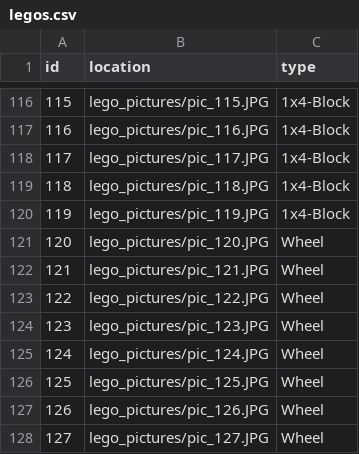
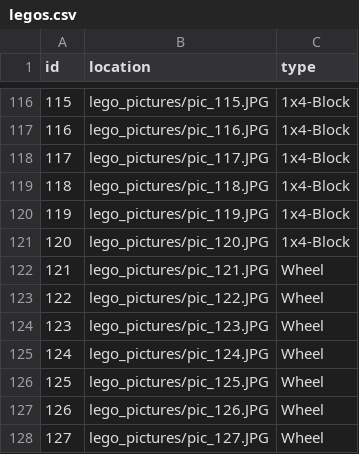
Before and after one commit to Mattachoo/Lego-Recoginition, a CSV file: legos.csv, drawn as a sheet; only a part is shown, gaps mark what is left out.

```diff
--- a/legos.csv
+++ b/legos.csv
@@ -120,3 +120,3 @@ id,location,type
 119,lego_pictures/pic_119.JPG,1x4-Block
-120,lego_pictures/pic_120.JPG,Wheel
+120,lego_pictures/pic_120.JPG,1x4-Block
 121,lego_pictures/pic_121.JPG,Wheel
```
Also changed, not shown: 2 other files.
